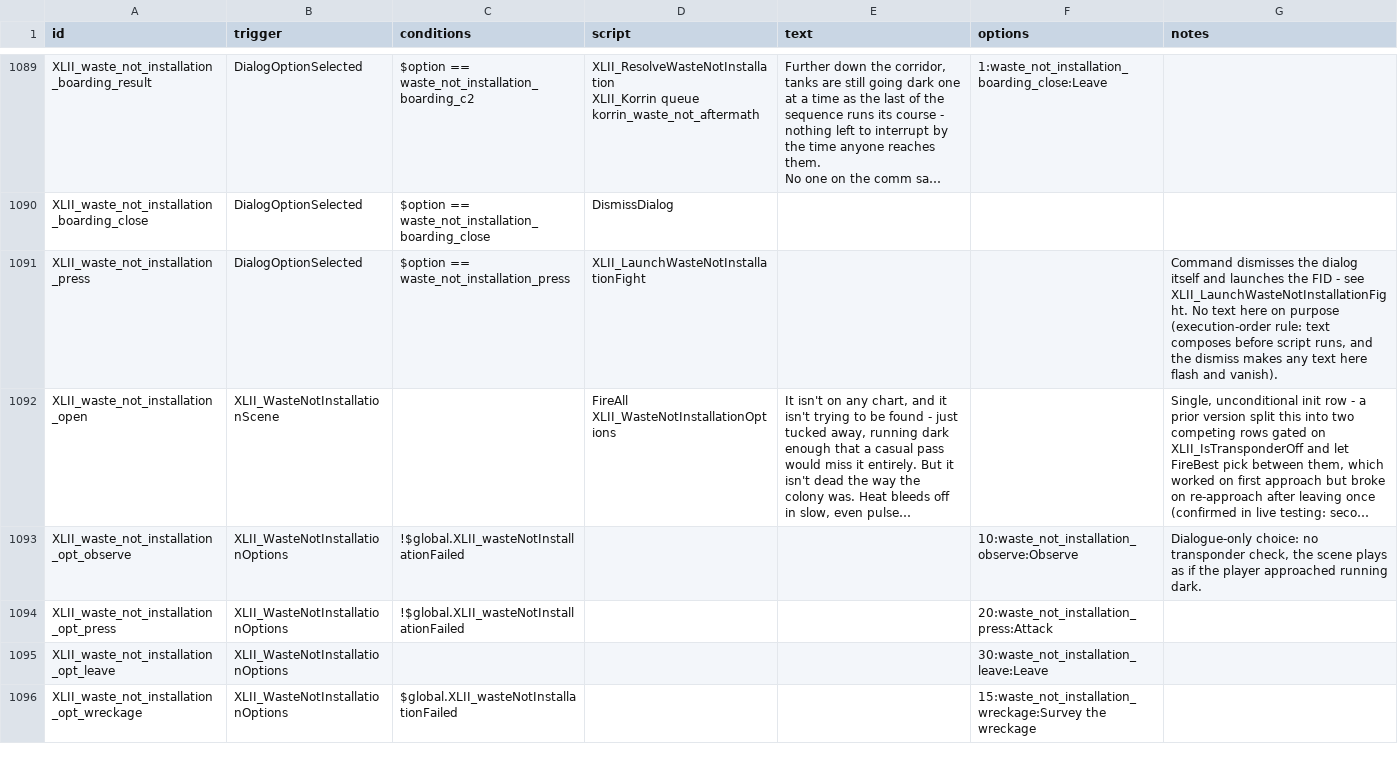
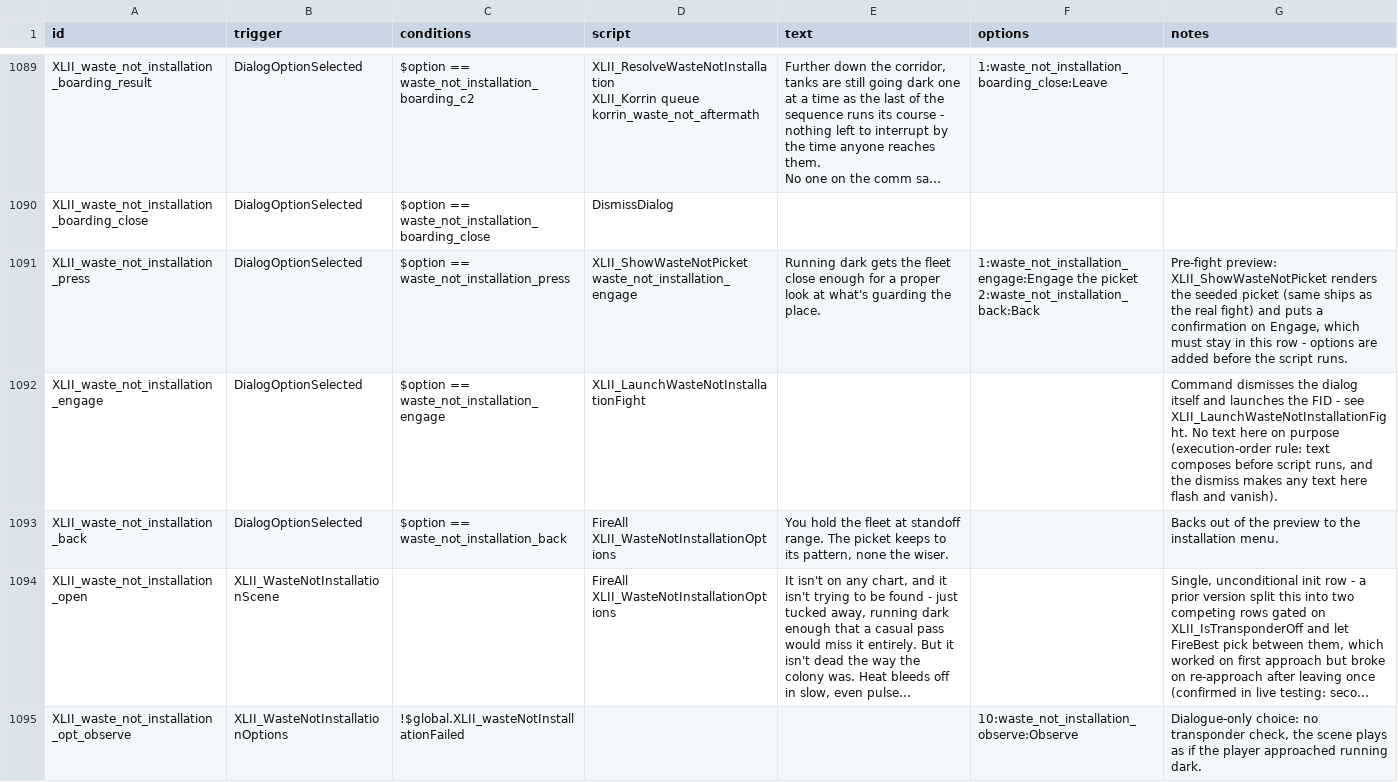
Before and after one commit to Levianeer/Draconis-Fleet, a CSV file: data/campaign/rules.csv, drawn as a sheet; only a part is shown, gaps mark what is left out; the shorter side is filled out with more unchanged rows; long unchanged cells end in …; ↵ is a line break in a cell; the diff names each change by its address in the sheet, - before the commit and + after, or states it on an @@ line.

Commit message:
Waste Not picket preview
Attack now previews the picket fleet with a confirmation before the fight, sharing the Kori Battlegroup preview

```diff
--- a/data/campaign/rules.csv
+++ b/data/campaign/rules.csv
-D1091 (script): XLII_LaunchWasteNotInstallationFight
+D1091 (script): XLII_ShowWasteNotPicket waste_not_installation_engage
-E1091 (text): (empty)
+E1091 (text): Running dark gets the fleet close enough for a proper look at what's guarding the place.
-F1091 (options): (empty)
+F1091 (options): 1:waste_not_installation_engage:Engage the picket ↵ 2:waste_not_installation_back:Back
-G1091 (notes): Command dismisses the dialog itself and launches the FID - see XLII_LaunchWasteNotInstallationFight. No text here on purpose (execution-order rule: text composes before script runs, and the dismiss makes any text here flash and vanish).
+G1091 (notes): Pre-fight preview: XLII_ShowWasteNotPicket renders the seeded picket (same ships as the real fight) and puts a confirmation on Engage, which must stay in this row - options are added before the script runs.
+row 1092: XLII_waste_not_installation_engage | DialogOptionSelected | $option == waste_not_installation_engage | XLII_LaunchWasteNotInstallationFight |  |  | Command dismisses the dialog itself and launches the FID - see XLII_LaunchWasteNotInstallationFight. No text here on purpose (execution-order rule: text composes before script runs, and the dismiss makes any text here flash and vanish).
+row 1093: XLII_waste_not_installation_back | DialogOptionSelected | $option == waste_not_installation_back | FireAll XLII_WasteNotInstallationOptions | You hold the fleet at standoff range. The picket keeps to its pattern, none the wiser. |  | Backs out of the preview to the installation menu.
```
Also changed, not shown: 3 other files.
